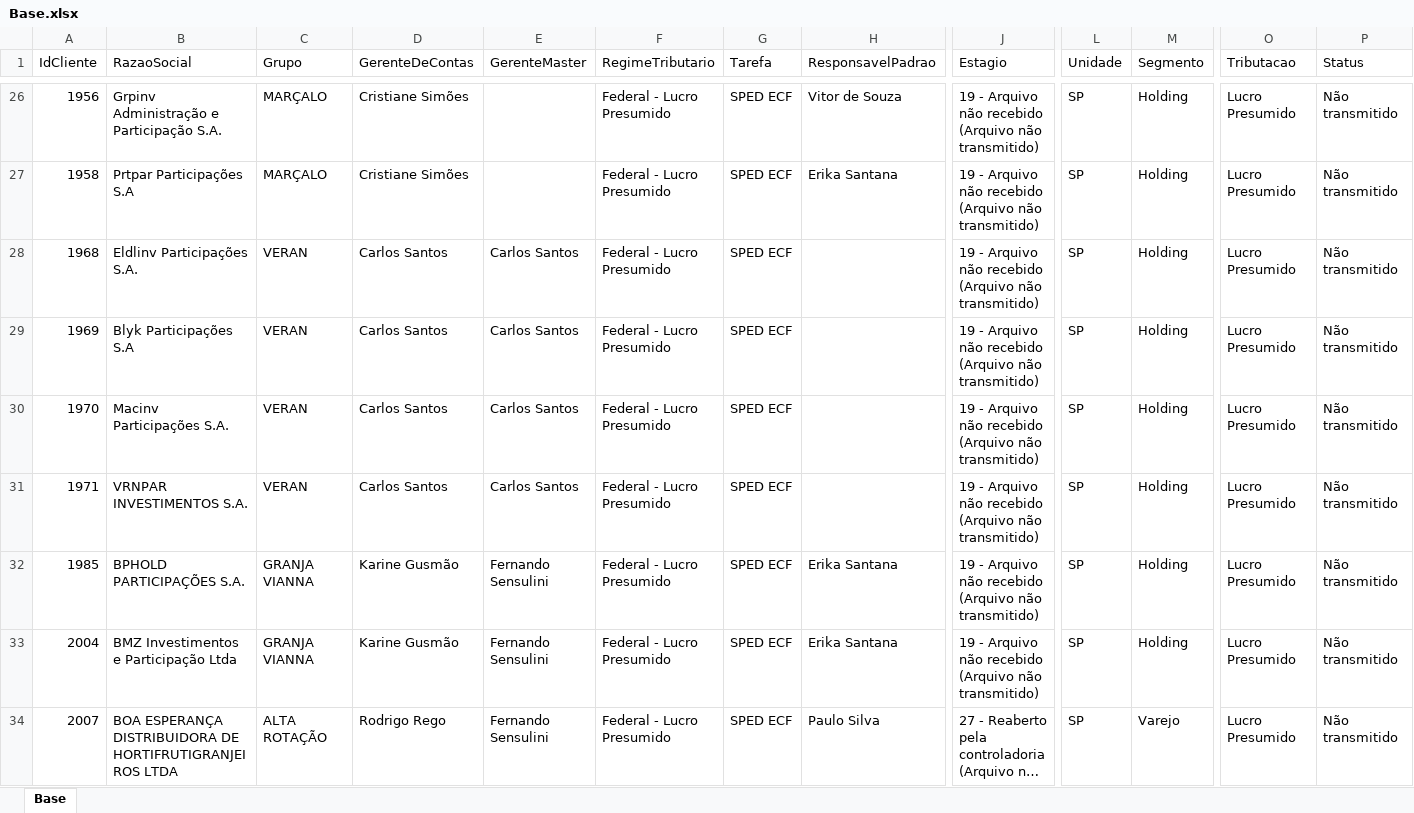
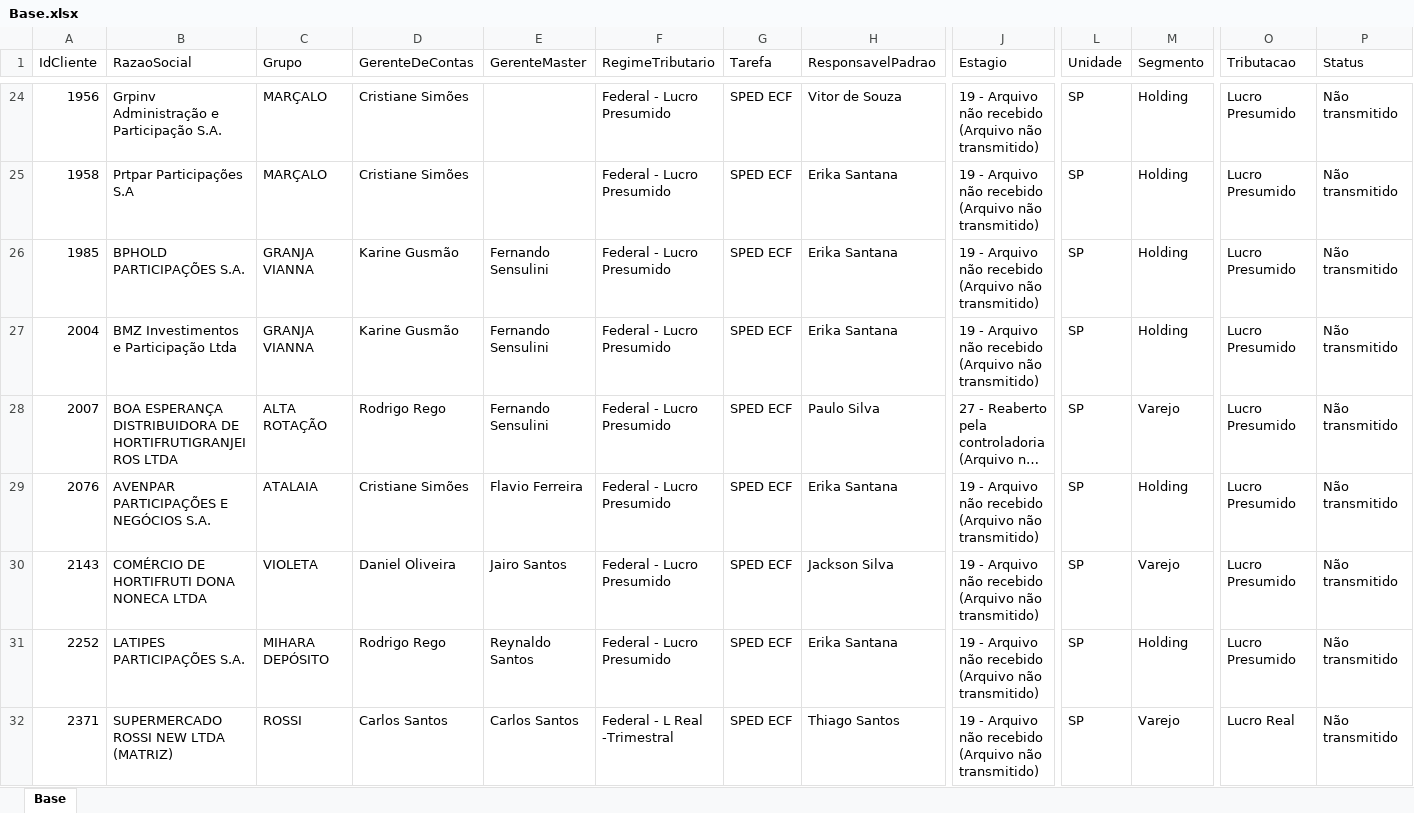
Before and after one commit to Controladoria-MG/Controle-de-SPED, an Excel workbook: data/base_formatada/Base.xlsx, sheet Base, drawn as a sheet; only a part is shown, gaps mark what is left out; the shorter side is filled out with more unchanged rows; long unchanged cells end in …; values as stored, in another font and other column widths than the file's, no borders; removed rows and columns are numbered as before the commit, all else as after; rows hold the shown columns only; the diff covers the shown part only; the diff names each change by its address in the sheet, - before the commit and + after, or states it on an @@ line.

Commit message:
Atualização automática: 2026-07-28 08:50

```diff
--- a/data/base_formatada/Base.xlsx (sheet Base)
+++ b/data/base_formatada/Base.xlsx (sheet Base)
-row 28: 1968 | Eldlinv Participações S.A. | VERAN | Carlos Santos | Carlos Santos | Federal - Lucro Presumido | SPED ECF |  | 19 - Arquivo não recebido (Arquivo não transmitido) | SP | Holding | Lucro Presumido | Não transmitido
-row 29: 1969 | Blyk Participações S.A | VERAN | Carlos Santos | Carlos Santos | Federal - Lucro Presumido | SPED ECF |  | 19 - Arquivo não recebido (Arquivo não transmitido) | SP | Holding | Lucro Presumido | Não transmitido
-row 30: 1970 | Macinv Participações S.A. | VERAN | Carlos Santos | Carlos Santos | Federal - Lucro Presumido | SPED ECF |  | 19 - Arquivo não recebido (Arquivo não transmitido) | SP | Holding | Lucro Presumido | Não transmitido
-row 31: 1971 | VRNPAR INVESTIMENTOS S.A. | VERAN | Carlos Santos | Carlos Santos | Federal - Lucro Presumido | SPED ECF |  | 19 - Arquivo não recebido (Arquivo não transmitido) | SP | Holding | Lucro Presumido | Não transmitido
```
Also changed, not shown: 9 added rows, 18 removed rows and 2 edited cells elsewhere in this sheet.
